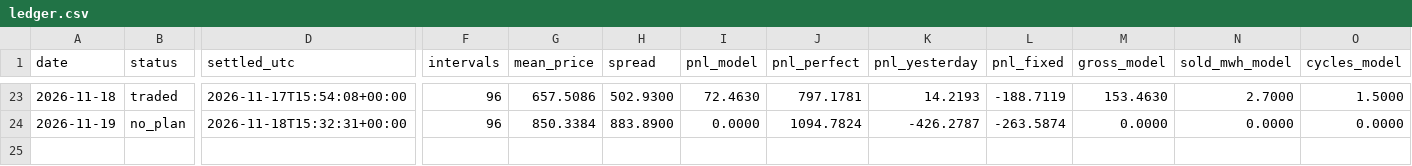
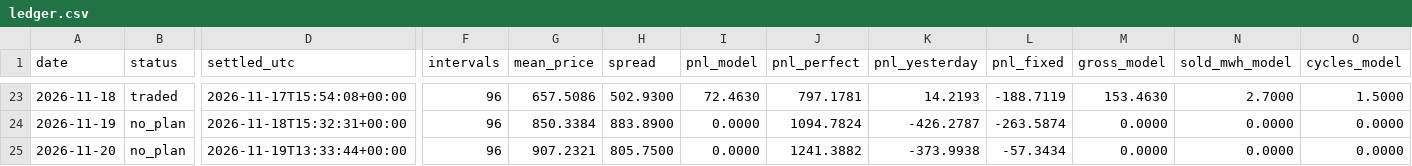
Before and after one commit to kwwaleszczynski-del/pl-bess-paper-trading, a CSV file: ledger.csv, drawn as a sheet; only a part is shown, gaps mark what is left out; rows hold the shown columns only; the diff names each change by its address in the sheet, - before the commit and + after, or states it on an @@ line.

```diff
--- a/ledger.csv
+++ b/ledger.csv
+row 25: 2026-11-20 | no_plan | 2026-11-19T13:33:44+00:00 | 96 | 907.2321 | 805.7500 | 0.0000 | 1241.3882 | -373.9938 | -57.3434 | 0.0000 | 0.0000 | 0.0000
```
Also changed, not shown: 1 other file.
